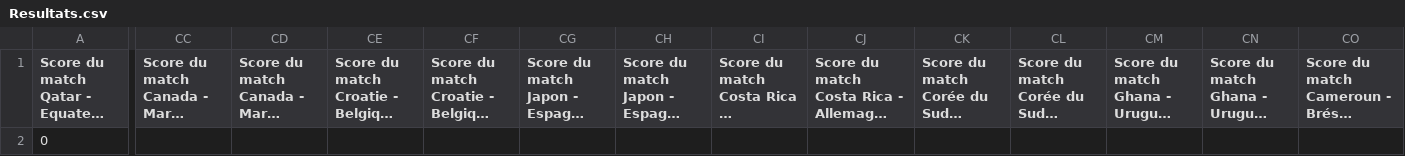
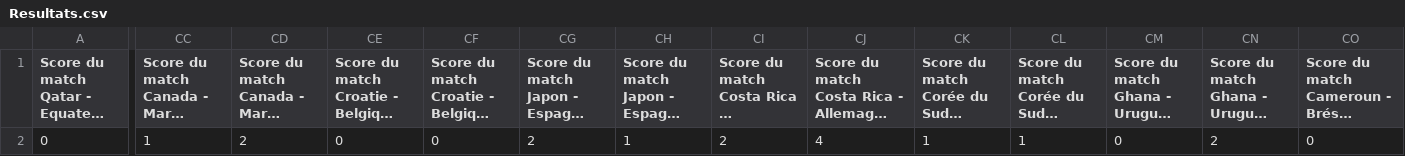
Before and after one commit to QuentinMalnatti/prono_qatar_2022, a CSV file: data/Resultats.csv, drawn as a sheet; only a part is shown, gaps mark what is left out; long unchanged cells end in …; the diff covers the shown part only; the diff names each change by its address in the sheet, - before the commit and + after, or states it on an @@ line.

```diff
--- a/data/Resultats.csv
+++ b/data/Resultats.csv
-CC2: (empty)
+CC2: 1
-CD2: (empty)
+CD2: 2
-CE2: (empty)
+CE2: 0
-CF2: (empty)
+CF2: 0
-CG2: (empty)
+CG2: 2
-CH2: (empty)
+CH2: 1
-CI2: (empty)
+CI2: 2
-CJ2: (empty)
+CJ2: 4
-CK2: (empty)
+CK2: 1
-CL2: (empty)
+CL2: 1
-CM2: (empty)
+CM2: 0
-CN2: (empty)
+CN2: 2
-CO2: (empty)
+CO2: 0
```
Also changed, not shown: 3 edited cells elsewhere in this file, data/Resultats_total.csv, 4 other files.
